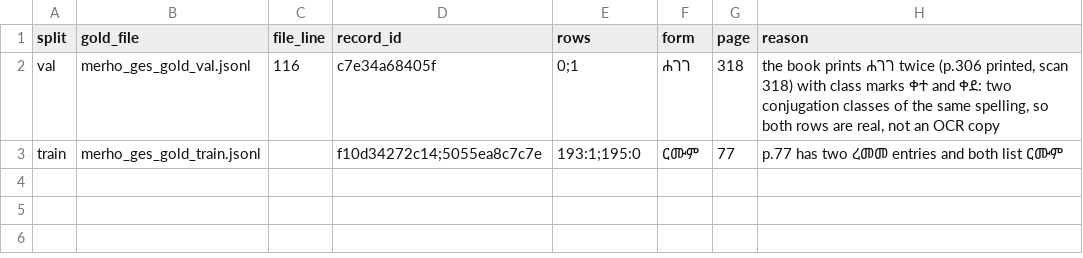
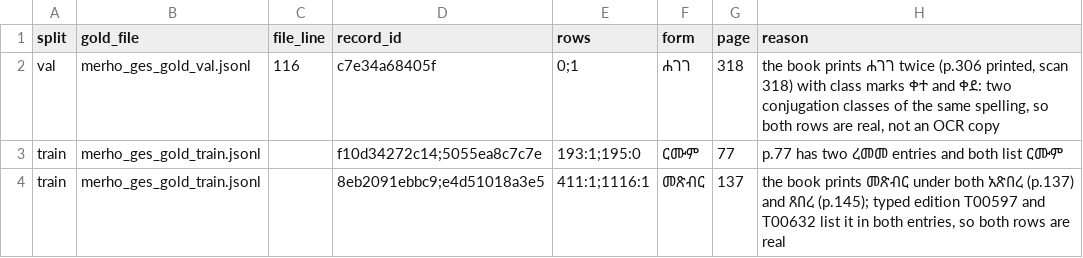
Before and after one commit to Esubaalew/geez-dataset, a TSV file: data/paradigms/merho_ges_gold_allowed_duplicates.tsv, drawn as a sheet; the diff names each change by its address in the sheet, - before the commit and + after, or states it on an @@ line.

Commit message:
Gold: re-root record e4d51018a3e5 to ጸ-በ-ረ (book headword ጸበረ), move it to train; fix መስተዋፅኀ

```diff
--- a/data/paradigms/merho_ges_gold_allowed_duplicates.tsv
+++ b/data/paradigms/merho_ges_gold_allowed_duplicates.tsv
+row 4: train | merho_ges_gold_train.jsonl |  | 8eb2091ebbc9;e4d51018a3e5 | 411:1;1116:1 | መጽብር | 137 | the book prints መጽብር under both አጽበረ (p.137) and ጸበረ (p.145); typed edition T00597 and T00632 list it in both entries, so both rows are real
```
Also changed, not shown: data/paradigms/merho_ges_gold_flagged_rows.tsv, 3 other files.
